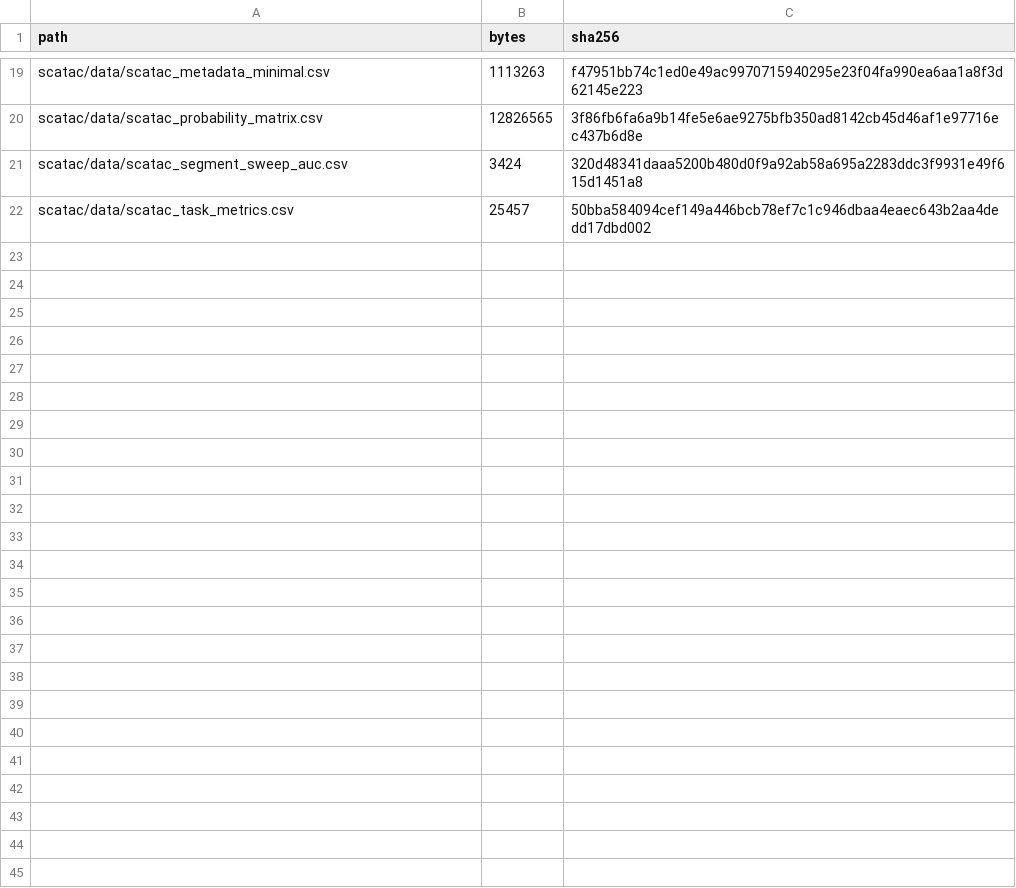
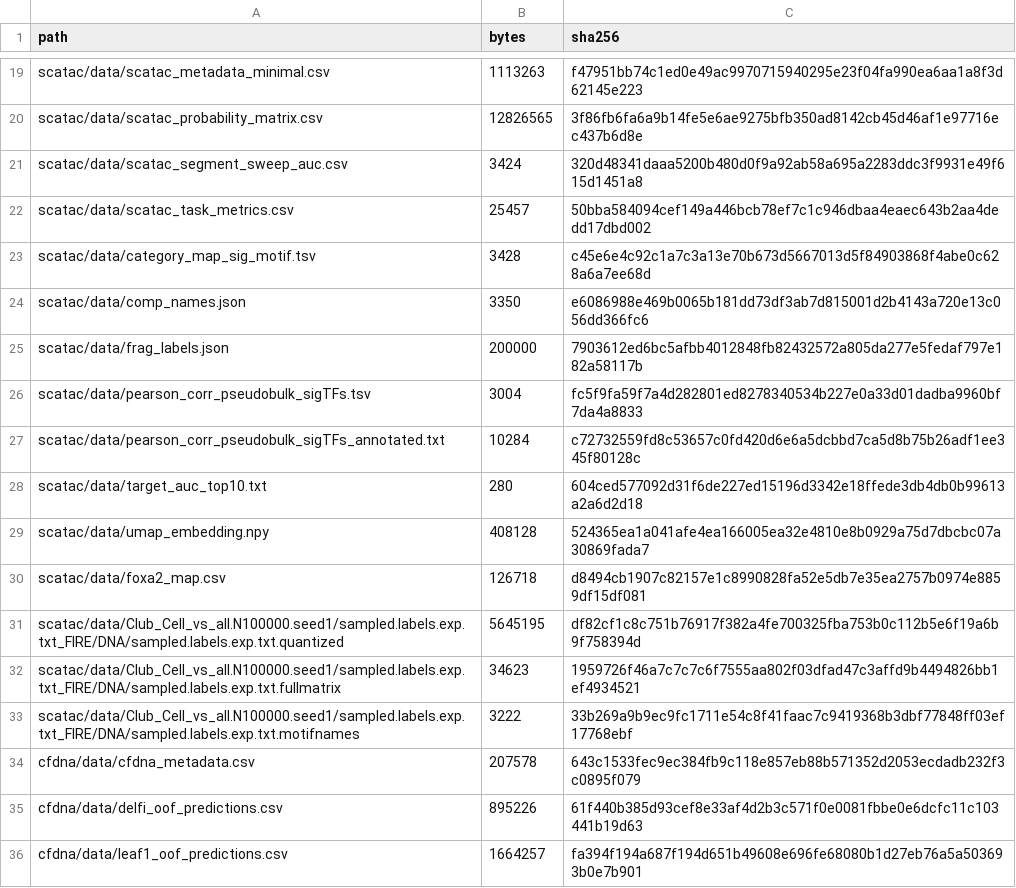
Before and after one commit to csglab/leaf-1-figures, a TSV file: DATA_MANIFEST.tsv, drawn as a sheet; only a part is shown, gaps mark what is left out.

Commit message:
Add Figure 2a-b (scATAC UMAP), Figure 4a-d (TF motif heatmap + FOXA2 decomposition), Figure 6e-f (cfDNA ctDNA detection)

```diff
--- a/DATA_MANIFEST.tsv
+++ b/DATA_MANIFEST.tsv
@@ -22 +22,15 @@ scatac/data/scatac_segment_sweep_auc.csv	3424	320d48341daaa5200b480d0f9a92ab58a6
 scatac/data/scatac_task_metrics.csv	25457	50bba584094cef149a446bcb78ef7c1c946dbaa4eaec643b2aa4dedd17dbd002
+scatac/data/category_map_sig_motif.tsv	3428	c45e6e4c92c1a7c3a13e70b673d5667013d5f84903868f4abe0c628a6a7ee68d
+scatac/data/comp_names.json	3350	e6086988e469b0065b181dd73df3ab7d815001d2b4143a720e13c056dd366fc6
+scatac/data/frag_labels.json	200000	7903612ed6bc5afbb4012848fb82432572a805da277e5fedaf797e182a58117b
+scatac/data/pearson_corr_pseudobulk_sigTFs.tsv	3004	fc5f9fa59f7a4d282801ed8278340534b227e0a33d01dadba9960bf7da4a8833
+scatac/data/pearson_corr_pseudobulk_sigTFs_annotated.txt	10284	c72732559fd8c53657c0fd420d6e6a5dcbbd7ca5d8b75b26adf1ee345f80128c
+scatac/data/target_auc_top10.txt	280	604ced577092d31f6de227ed15196d3342e18ffede3db4db0b99613a2a6d2d18
+scatac/data/umap_embedding.npy	408128	524365ea1a041afe4ea166005ea32e4810e8b0929a75d7dbcbc07a30869fada7
+scatac/data/foxa2_map.csv	126718	d8494cb1907c82157e1c8990828fa52e5db7e35ea2757b0974e8859df15df081
+scatac/data/Club_Cell_vs_all.N100000.seed1/sampled.labels.exp.txt_FIRE/DNA/sampled.labels.exp.txt.quantized	5645195	df82cf1c8c751b76917f382a4fe700325fba753b0c112b5e6f19a6b9f758394d
+scatac/data/Club_Cell_vs_all.N100000.seed1/sampled.labels.exp.txt_FIRE/DNA/sampled.labels.exp.txt.fullmatrix	34623	1959726f46a7c7c7c6f7555aa802f03dfad47c3affd9b4494826bb1ef4934521
+scatac/data/Club_Cell_vs_all.N100000.seed1/sampled.labels.exp.txt_FIRE/DNA/sampled.labels.exp.txt.motifnames	3222	33b269a9b9ec9fc1711e54c8f41faac7c9419368b3dbf77848ff03ef17768ebf
+cfdna/data/cfdna_metadata.csv	207578	643c1533fec9ec384fb9c118e857eb88b571352d2053ecdadb232f3c0895f079
+cfdna/data/delfi_oof_predictions.csv	895226	61f440b385d93cef8e33af4d2b3c571f0e0081fbbe0e6dcfc11c103441b19d63
+cfdna/data/leaf1_oof_predictions.csv	1664257	fa394f194a687f194d651b49608e696fe68080b1d27eb76a5a503693b0e7b901
```
Also changed, not shown: FIGURE_OUTPUTS.tsv, NOTEBOOK_PROVENANCE.tsv, 35 other files.
